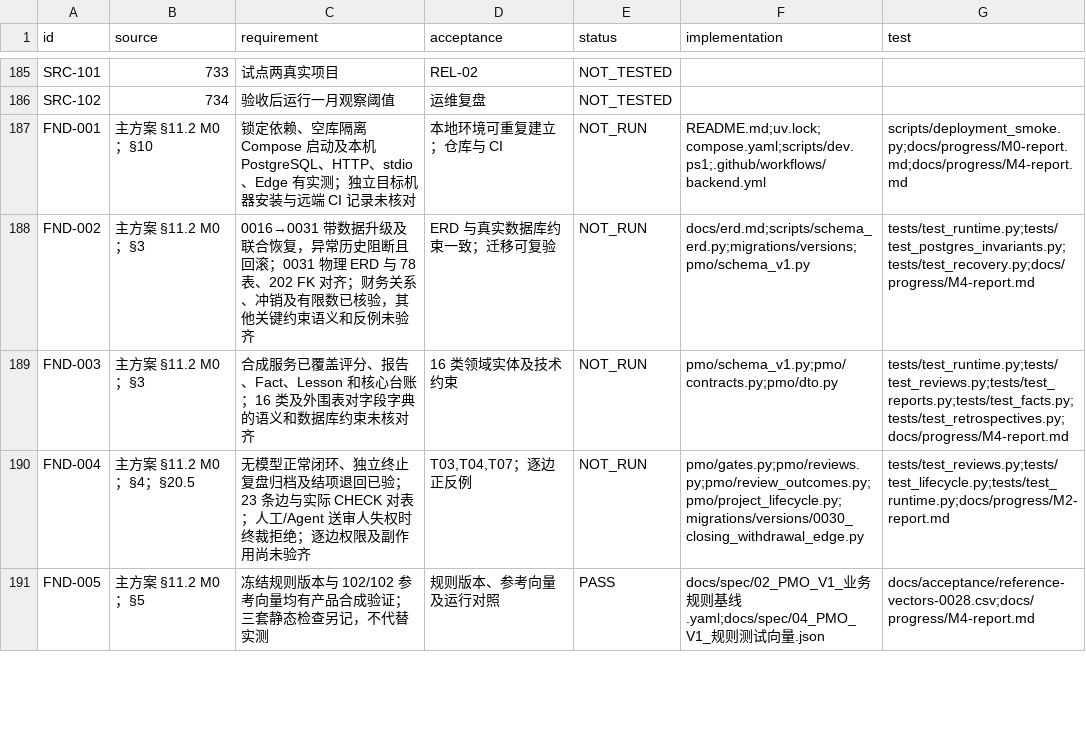
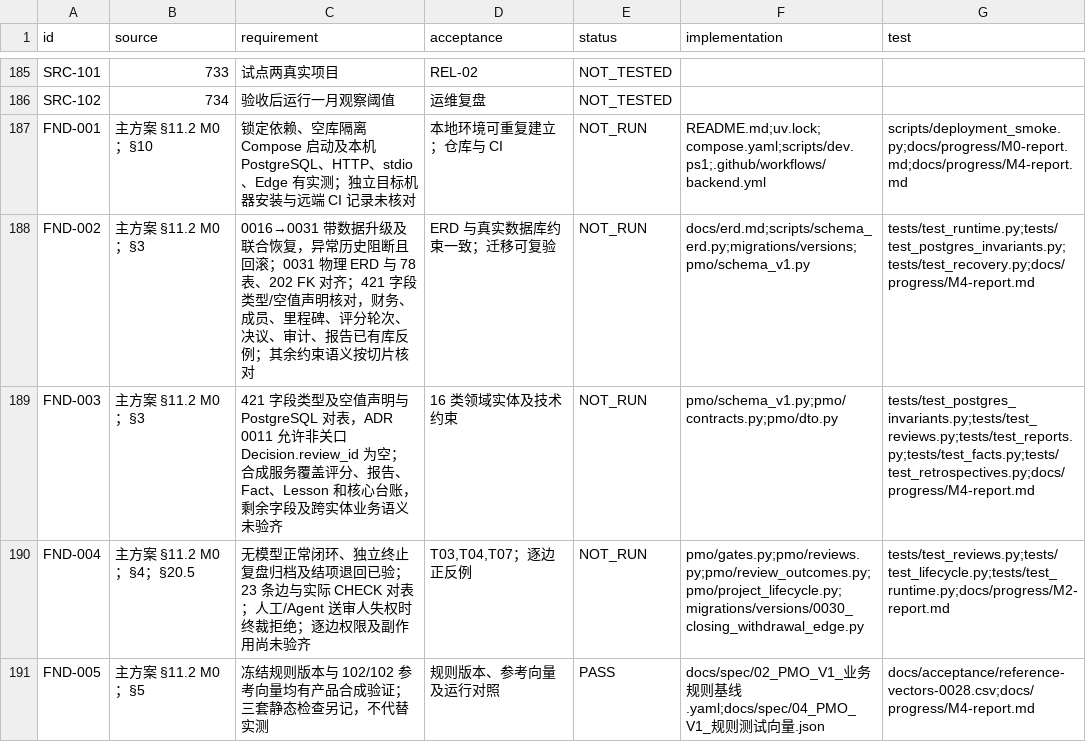
Before and after one commit to Changxin-YR/PM, a CSV file: docs/acceptance/traceability.csv, drawn as a sheet; only a part is shown, gaps mark what is left out.

```diff
--- a/docs/acceptance/traceability.csv
+++ b/docs/acceptance/traceability.csv
@@ -187,4 +187,4 @@
 "FND-001","主方案 §11.2 M0；§10","锁定依赖、空库隔离 Compose 启动及本机 PostgreSQL、HTTP、stdio、Edge 有实测；独立目标机器安装与远端 CI 记录未核对","本地环境可重复建立；仓库与 CI","NOT_RUN","README.md;uv.lock;compose.yaml;scripts/dev.ps1;.github/workflows/backend.yml","scripts/deployment_smoke.py;docs/progress/M0-report.md;docs/progress/M4-report.md"
-"FND-002","主方案 §11.2 M0；§3","0016→0031 带数据升级及联合恢复，异常历史阻断且回滚；0031 物理 ERD 与 78 表、202 FK 对齐；财务关系、冲销及有限数已核验，其他关键约束语义和反例未验齐","ERD 与真实数据库约束一致；迁移可复验","NOT_RUN","docs/erd.md;scripts/schema_erd.py;migrations/versions;pmo/schema_v1.py","tests/test_runtime.py;tests/test_postgres_invariants.py;tests/test_recovery.py;docs/progress/M4-report.md"
-"FND-003","主方案 §11.2 M0；§3","合成服务已覆盖评分、报告、Fact、Lesson 和核心台账；16 类及外围表对字段字典的语义和数据库约束未核对齐","16 类领域实体及技术约束","NOT_RUN","pmo/schema_v1.py;pmo/contracts.py;pmo/dto.py","tests/test_runtime.py;tests/test_reviews.py;tests/test_reports.py;tests/test_facts.py;tests/test_retrospectives.py;docs/progress/M4-report.md"
+"FND-002","主方案 §11.2 M0；§3","0016→0031 带数据升级及联合恢复，异常历史阻断且回滚；0031 物理 ERD 与 78 表、202 FK 对齐；421 字段类型/空值声明核对，财务、成员、里程碑、评分轮次、决议、审计、报告已有库反例；其余约束语义按切片核对","ERD 与真实数据库约束一致；迁移可复验","NOT_RUN","docs/erd.md;scripts/schema_erd.py;migrations/versions;pmo/schema_v1.py","tests/test_runtime.py;tests/test_postgres_invariants.py;tests/test_recovery.py;docs/progress/M4-report.md"
+"FND-003","主方案 §11.2 M0；§3","421 字段类型及空值声明与 PostgreSQL 对表，ADR 0011 允许非关口 Decision.review_id 为空；合成服务覆盖评分、报告、Fact、Lesson 和核心台账，剩余字段及跨实体业务语义未验齐","16 类领域实体及技术约束","NOT_RUN","pmo/schema_v1.py;pmo/contracts.py;pmo/dto.py","tests/test_postgres_invariants.py;tests/test_reviews.py;tests/test_reports.py;tests/test_facts.py;tests/test_retrospectives.py;docs/progress/M4-report.md"
 "FND-004","主方案 §11.2 M0；§4；§20.5","无模型正常闭环、独立终止复盘归档及结项退回已验；23 条边与实际 CHECK 对表；人工/Agent 送审人失权时终裁拒绝；逐边权限及副作用尚未验齐","T03,T04,T07；逐边正反例","NOT_RUN","pmo/gates.py;pmo/reviews.py;pmo/review_outcomes.py;pmo/project_lifecycle.py;migrations/versions/0030_closing_withdrawal_edge.py","tests/test_reviews.py;tests/test_lifecycle.py;tests/test_runtime.py;docs/progress/M2-report.md"
```
Also changed, not shown: 3 other files.
